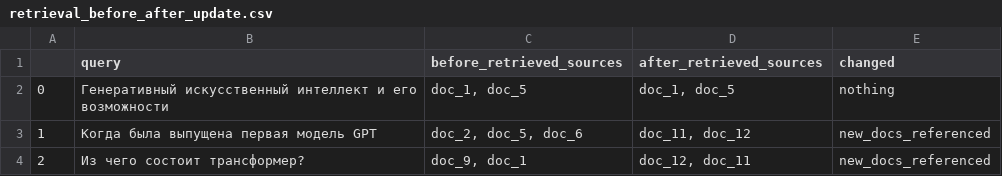
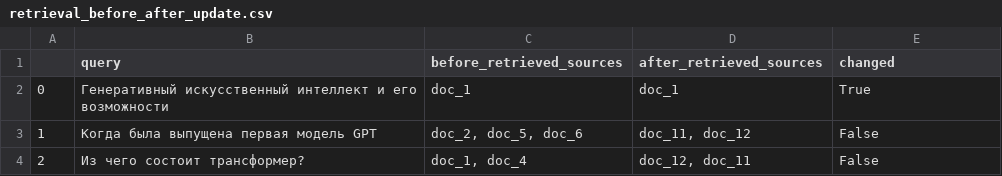
Before and after one commit to rodomanovt/ai-course, a CSV file: homeworks/HW14/artifacts/retrieval_before_after_update.csv, drawn as a sheet.

```diff
--- a/homeworks/HW14/artifacts/retrieval_before_after_update.csv
+++ b/homeworks/HW14/artifacts/retrieval_before_after_update.csv
@@ -1,4 +1,4 @@
 ,query,before_retrieved_sources,after_retrieved_sources,changed
-0,Генеративный искусственный интеллект и его возможности,"doc_1, doc_5","doc_1, doc_5",nothing
-1,Когда была выпущена первая модель GPT,"doc_2, doc_5, doc_6","doc_11, doc_12",new_docs_referenced
-2,Из чего состоит трансформер?,"doc_9, doc_1","doc_12, doc_11",new_docs_referenced
+0,Генеративный искусственный интеллект и его возможности,doc_1,doc_1,True
+1,Когда была выпущена первая модель GPT,"doc_2, doc_5, doc_6","doc_11, doc_12",False
+2,Из чего состоит трансформер?,"doc_1, doc_4","doc_12, doc_11",False
```
Also changed, not shown: homeworks/HW14/artifacts/rag_examples.csv, homeworks/HW14/artifacts/retrieval_eval.csv, 1 other file.
